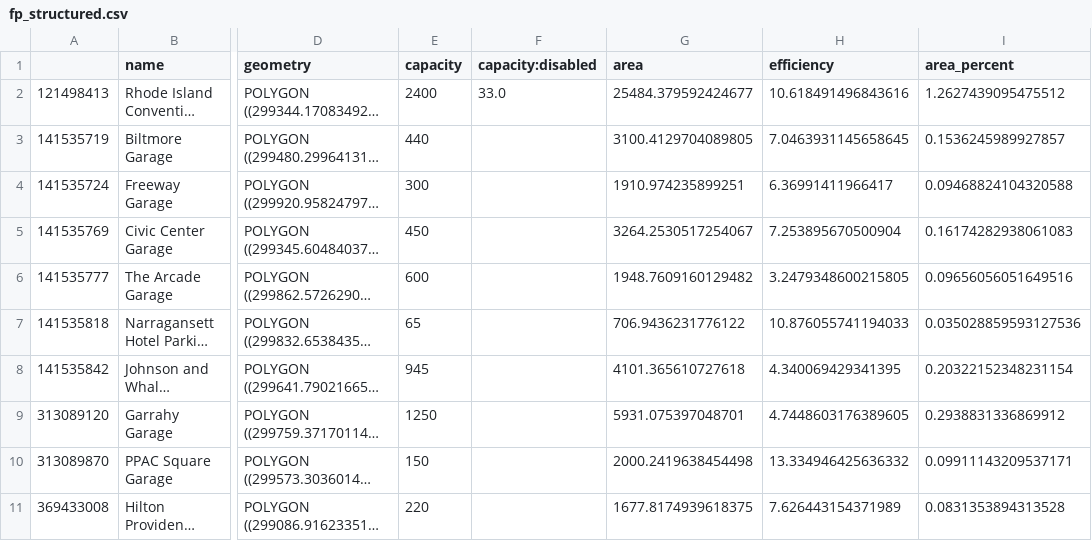
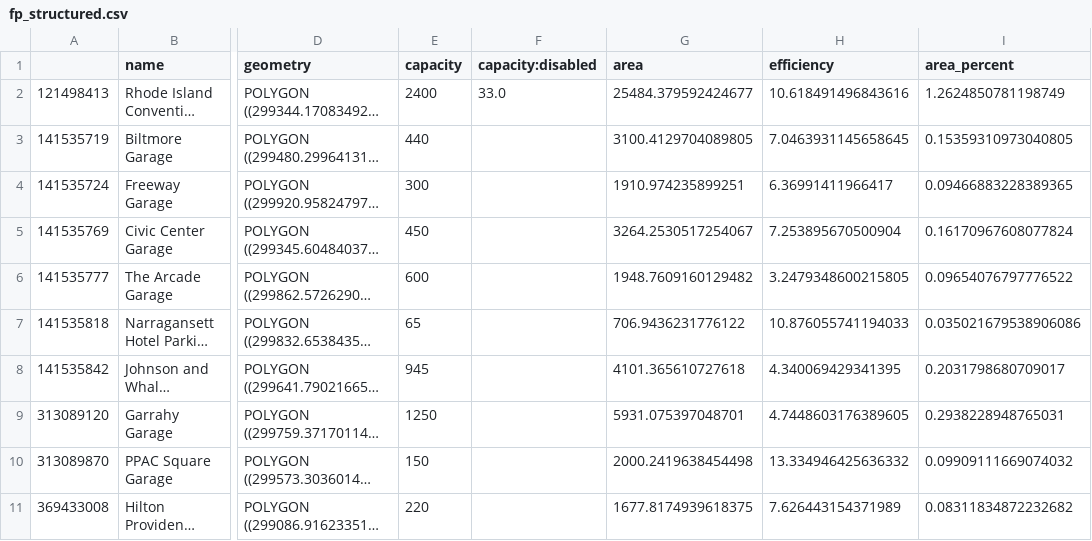
Before and after one commit to chris-sarli/parking-analysis, a CSV file: docs/files/fp_structured.csv, drawn as a sheet; only a part is shown, gaps mark what is left out; long unchanged cells end in …; the diff covers the shown part only; the diff names each change by its address in the sheet, - before the commit and + after, or states it on an @@ line.

```diff
--- a/docs/files/fp_structured.csv
+++ b/docs/files/fp_structured.csv
-I2 (area_percent): 1.2627439095475512
+I2 (area_percent): 1.2624850781198749
-I3 (area_percent): 0.1536245989927857
+I3 (area_percent): 0.15359310973040805
-I4 (area_percent): 0.09468824104320588
+I4 (area_percent): 0.09466883228389365
-I5 (area_percent): 0.16174282938061083
+I5 (area_percent): 0.16170967608077824
-I6 (area_percent): 0.09656056051649516
+I6 (area_percent): 0.09654076797776522
-I7 (area_percent): 0.035028859593127536
+I7 (area_percent): 0.035021679538906086
-I8 (area_percent): 0.20322152348231154
+I8 (area_percent): 0.2031798680709017
-I9 (area_percent): 0.2938831336869912
+I9 (area_percent): 0.2938228948765031
-I10 (area_percent): 0.09911143209537171
+I10 (area_percent): 0.09909111669074032
-I11 (area_percent): 0.0831353894313528
+I11 (area_percent): 0.08311834872232682
```
Also changed, not shown: 12 edited cells elsewhere in this file, docs/files/fp_surface.csv, docs/files/fp_underground.csv, 6 other files.
